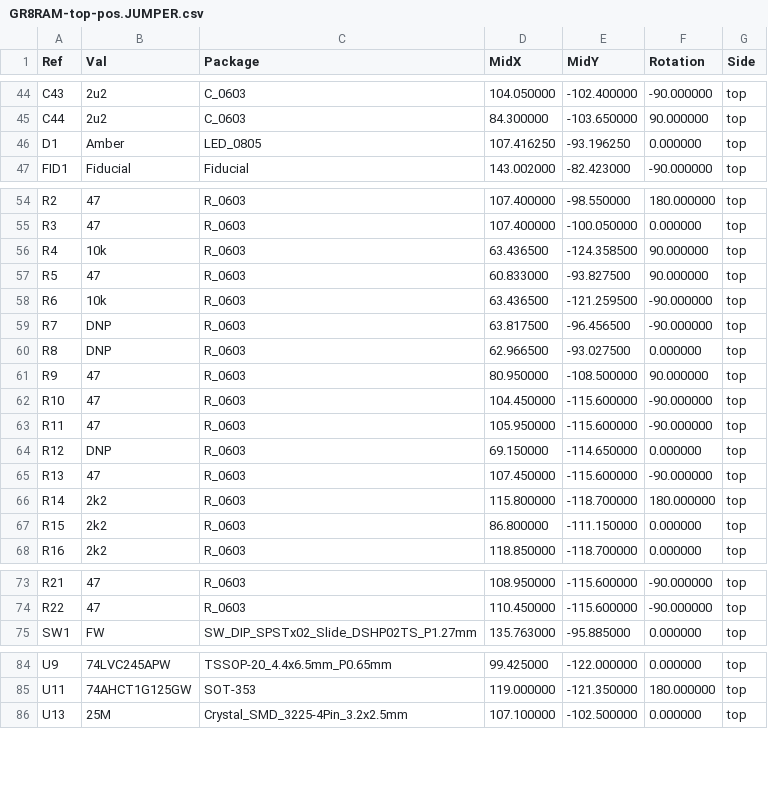
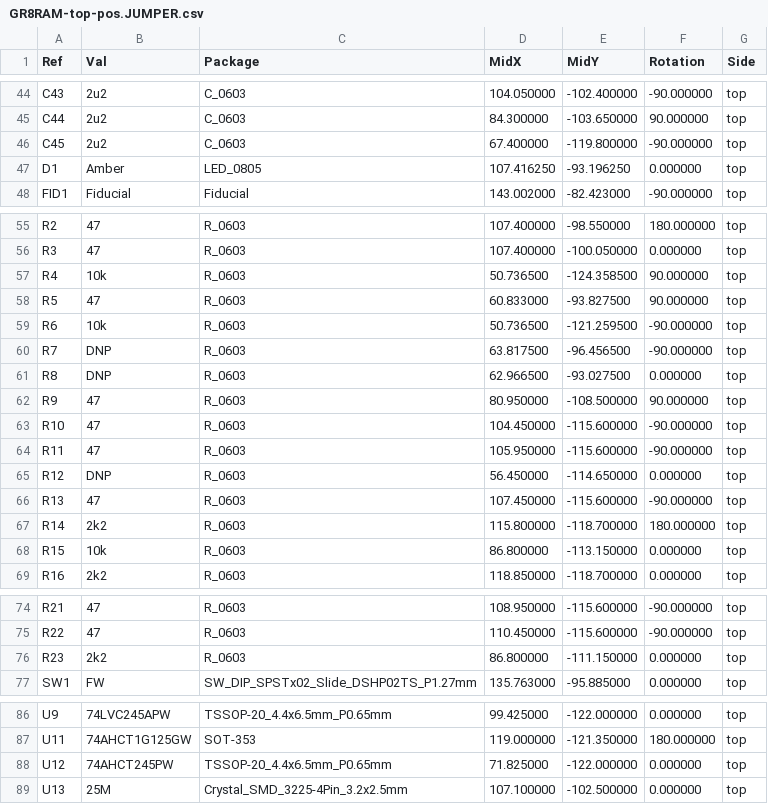
Before and after one commit to garrettsworkshop/GR8RAM, a CSV file: Hardware/LCMXO2/gerber/GR8RAM-top-pos.JUMPER.csv, drawn as a sheet; only a part is shown, gaps mark what is left out.

```diff
--- a/Hardware/LCMXO2/gerber/GR8RAM-top-pos.JUMPER.csv
+++ b/Hardware/LCMXO2/gerber/GR8RAM-top-pos.JUMPER.csv
@@ -45,2 +45,3 @@ Ref,Val,Package,MidX,MidY,Rotation,Side
 "C44","2u2","C_0603",84.300000,-103.650000,90.000000,top
+"C45","2u2","C_0603",67.400000,-119.800000,-90.000000,top
 "D1","Amber","LED_0805",107.416250,-93.196250,0.000000,top
@@ -55,5 +56,5 @@ Ref,Val,Package,MidX,MidY,Rotation,Side
 "R3","47","R_0603",107.400000,-100.050000,0.000000,top
-"R4","10k","R_0603",63.436500,-124.358500,90.000000,top
+"R4","10k","R_0603",50.736500,-124.358500,90.000000,top
 "R5","47","R_0603",60.833000,-93.827500,90.000000,top
-"R6","10k","R_0603",63.436500,-121.259500,-90.000000,top
+"R6","10k","R_0603",50.736500,-121.259500,-90.000000,top
 "R7","DNP","R_0603",63.817500,-96.456500,-90.000000,top
@@ -63,6 +64,6 @@ Ref,Val,Package,MidX,MidY,Rotation,Side
 "R11","47","R_0603",105.950000,-115.600000,-90.000000,top
-"R12","DNP","R_0603",69.150000,-114.650000,0.000000,top
+"R12","DNP","R_0603",56.450000,-114.650000,0.000000,top
 "R13","47","R_0603",107.450000,-115.600000,-90.000000,top
 "R14","2k2","R_0603",115.800000,-118.700000,180.000000,top
-"R15","2k2","R_0603",86.800000,-111.150000,0.000000,top
+"R15","10k","R_0603",86.800000,-113.150000,0.000000,top
 "R16","2k2","R_0603",118.850000,-118.700000,0.000000,top
@@ -74,2 +75,3 @@ Ref,Val,Package,MidX,MidY,Rotation,Side
 "R22","47","R_0603",110.450000,-115.600000,-90.000000,top
+"R23","2k2","R_0603",86.800000,-111.150000,0.000000,top
 "SW1","FW","SW_DIP_SPSTx02_Slide_DSHP02TS_P1.27mm",135.763000,-95.885000,0.000000,top
@@ -85,2 +87,3 @@ Ref,Val,Package,MidX,MidY,Rotation,Side
 "U11","74AHCT1G125GW","SOT-353",119.000000,-121.350000,180.000000,top
+"U12","74AHCT245PW","TSSOP-20_4.4x6.5mm_P0.65mm",71.825000,-122.000000,0.000000,top
 "U13","25M","Crystal_SMD_3225-4Pin_3.2x2.5mm",107.100000,-102.500000,0.000000,top
```
Also changed, not shown: Hardware/LCMXO2/gerber/GR8RAM-BOM.csv, Hardware/LCMXO2/gerber/GR8RAM-top-pos.VCORE.csv, 19 other files.
